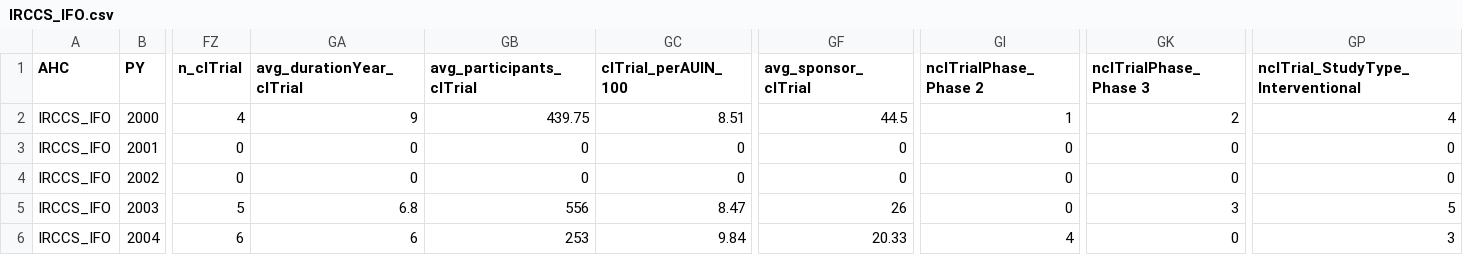
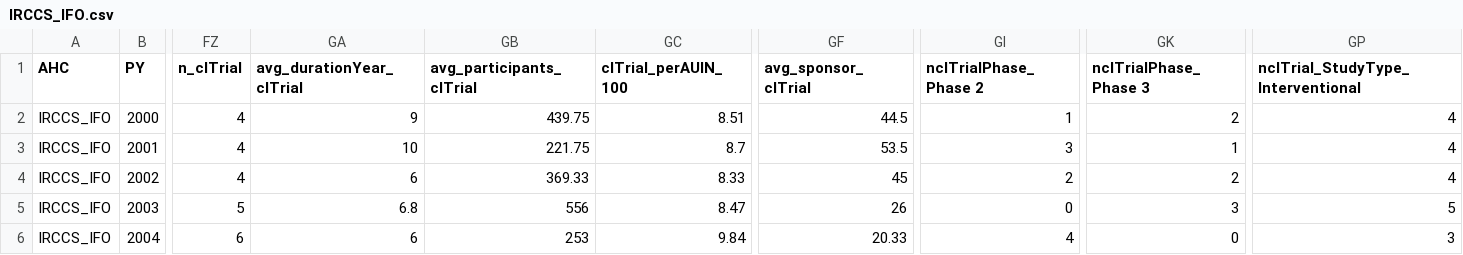
Before and after one commit to massimoaria/scikhealth, a CSV file: ahc_indicators_csv/IRCCS_IFO.csv, drawn as a sheet; only a part is shown, gaps mark what is left out; the diff covers the shown part only; the diff names each change by its address in the sheet, - before the commit and + after, or states it on an @@ line.

```diff
--- a/ahc_indicators_csv/IRCCS_IFO.csv
+++ b/ahc_indicators_csv/IRCCS_IFO.csv
-FZ3:FZ4 (n_clTrial): 0
+FZ3:FZ4 (n_clTrial): 4
-GA3 (avg_durationYear_clTrial): 0
+GA3 (avg_durationYear_clTrial): 10
-GB3 (avg_participants_clTrial): 0
+GB3 (avg_participants_clTrial): 221.75
-GC3 (clTrial_perAUIN_100): 0
+GC3 (clTrial_perAUIN_100): 8.7
-GF3 (avg_sponsor_clTrial): 0
+GF3 (avg_sponsor_clTrial): 53.5
-GI3 (nclTrialPhase_Phase 2): 0
+GI3 (nclTrialPhase_Phase 2): 3
-GK3 (nclTrialPhase_Phase 3): 0
+GK3 (nclTrialPhase_Phase 3): 1
-GP3:GP4: 0
+GP3:GP4: 4
-GA4 (avg_durationYear_clTrial): 0
+GA4 (avg_durationYear_clTrial): 6
-GB4 (avg_participants_clTrial): 0
+GB4 (avg_participants_clTrial): 369.33
-GC4 (clTrial_perAUIN_100): 0
+GC4 (clTrial_perAUIN_100): 8.33
-GF4 (avg_sponsor_clTrial): 0
+GF4 (avg_sponsor_clTrial): 45
-GI4 (nclTrialPhase_Phase 2): 0
+GI4 (nclTrialPhase_Phase 2): 2
-GK4 (nclTrialPhase_Phase 3): 0
+GK4 (nclTrialPhase_Phase 3): 2
```
Also changed, not shown: 123 edited cells elsewhere in this file, ahc_indicators_csv/AOU_SANGIOVANNIDIDIO.csv, ahc_indicators_csv/IRCCS_BONINOPULEJO.csv, 47 other files.
